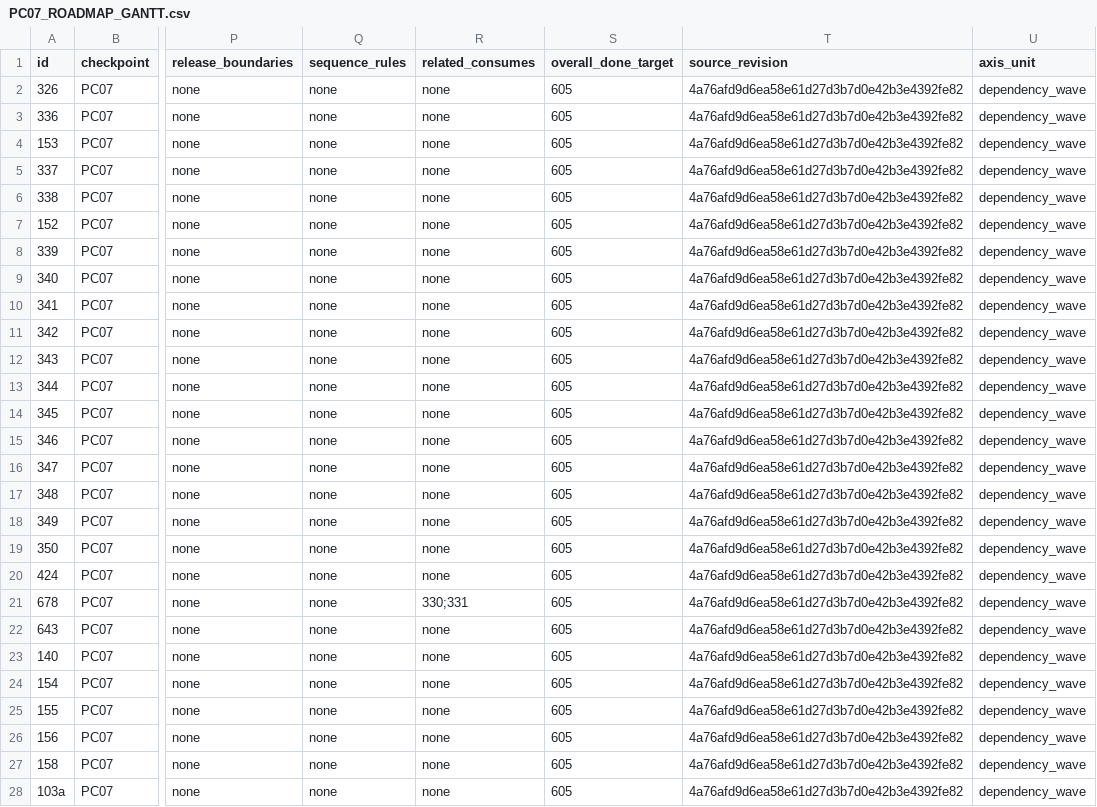
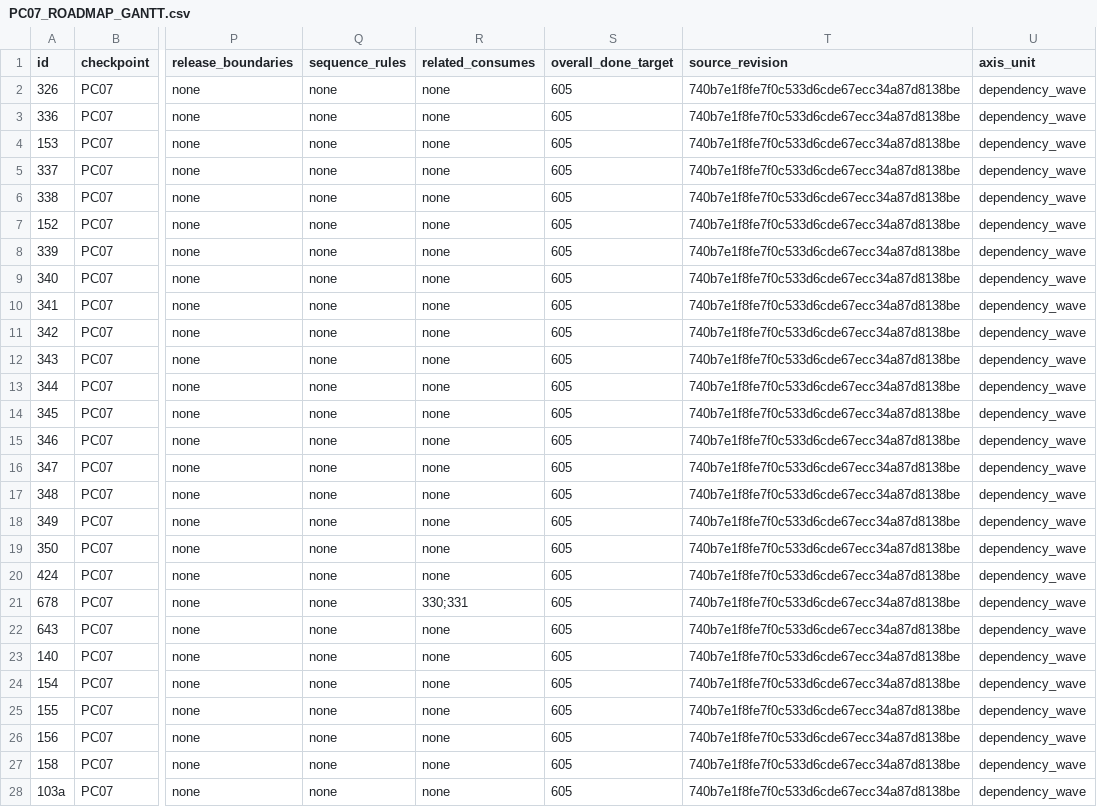
Before and after one commit to emerald-pham/den-of-wolves-new-eden-console, a CSV file: docs/PC07_ROADMAP_GANTT.csv, drawn as a sheet; only a part is shown, gaps mark what is left out; the diff covers the shown part only; the diff names each change by its address in the sheet, - before the commit and + after, or states it on an @@ line.

```diff
--- a/docs/PC07_ROADMAP_GANTT.csv
+++ b/docs/PC07_ROADMAP_GANTT.csv
-T2:T28 (source_revision): 4a76afd9d6ea58e61d27d3b7d0e42b3e4392fe82
+T2:T28 (source_revision): 740b7e1f8fe7f0c533d6cde67ecc34a87d8138be
```
Also changed, not shown: 168 edited cells elsewhere in this file, 5 other files.
